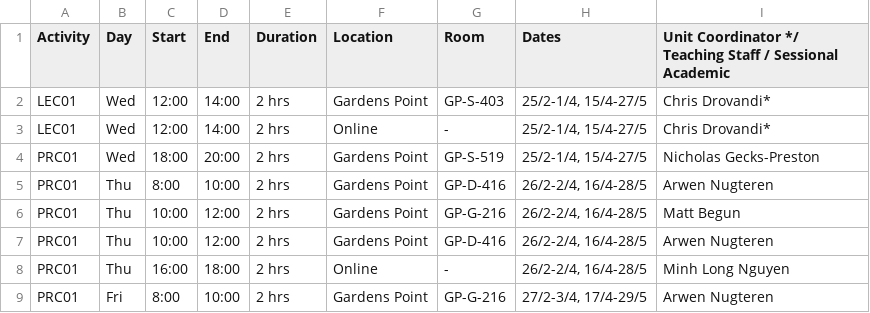
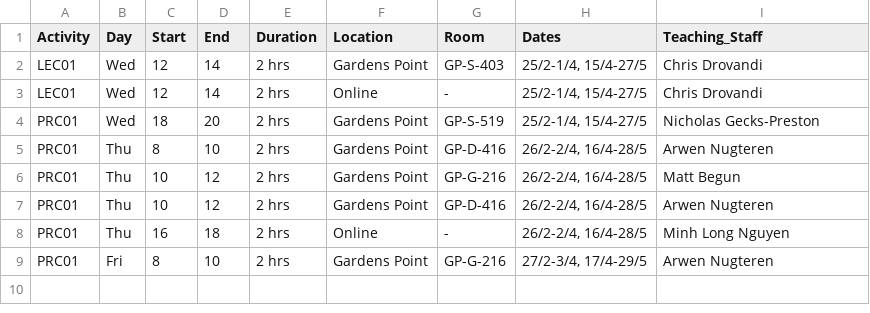
Before and after one commit to ArwenNugteren/MXB107-Notebooks, a CSV file: datasets/MXB107_2026_S1.csv, drawn as a sheet.

Commit message:
edited file

```diff
--- a/datasets/MXB107_2026_S1.csv
+++ b/datasets/MXB107_2026_S1.csv
@@ -1,9 +1,9 @@
-Activity,Day,Start,End,Duration,Location,Room,Dates,Unit Coordinator */ Teaching Staff / Sessional Academic
-LEC01,Wed,12:00,14:00,2 hrs,Gardens Point,GP-S-403,"25/2-1/4, 15/4-27/5",Chris Drovandi*
-LEC01,Wed,12:00,14:00,2 hrs,Online,-,"25/2-1/4, 15/4-27/5",Chris Drovandi*
-PRC01,Wed,18:00,20:00,2 hrs,Gardens Point,GP-S-519,"25/2-1/4, 15/4-27/5",Nicholas Gecks-Preston
-PRC01,Thu,8:00,10:00,2 hrs,Gardens Point,GP-D-416,"26/2-2/4, 16/4-28/5",Arwen Nugteren
-PRC01,Thu,10:00,12:00,2 hrs,Gardens Point,GP-G-216,"26/2-2/4, 16/4-28/5",Matt Begun
-PRC01,Thu,10:00,12:00,2 hrs,Gardens Point,GP-D-416,"26/2-2/4, 16/4-28/5",Arwen Nugteren
-PRC01,Thu,16:00,18:00,2 hrs,Online,-,"26/2-2/4, 16/4-28/5",Minh Long Nguyen
-PRC01,Fri,8:00,10:00,2 hrs,Gardens Point,GP-G-216,"27/2-3/4, 17/4-29/5",Arwen Nugteren
+Activity,Day,Start,End,Duration,Location,Room,Dates,Teaching_Staff
+LEC01,Wed,12,14,2 hrs,Gardens Point,GP-S-403,"25/2-1/4, 15/4-27/5",Chris Drovandi
+LEC01,Wed,12,14,2 hrs,Online,-,"25/2-1/4, 15/4-27/5",Chris Drovandi
+PRC01,Wed,18,20,2 hrs,Gardens Point,GP-S-519,"25/2-1/4, 15/4-27/5",Nicholas Gecks-Preston
+PRC01,Thu,8,10,2 hrs,Gardens Point,GP-D-416,"26/2-2/4, 16/4-28/5",Arwen Nugteren
+PRC01,Thu,10,12,2 hrs,Gardens Point,GP-G-216,"26/2-2/4, 16/4-28/5",Matt Begun
+PRC01,Thu,10,12,2 hrs,Gardens Point,GP-D-416,"26/2-2/4, 16/4-28/5",Arwen Nugteren
+PRC01,Thu,16,18,2 hrs,Online,-,"26/2-2/4, 16/4-28/5",Minh Long Nguyen
+PRC01,Fri,8,10,2 hrs,Gardens Point,GP-G-216,"27/2-3/4, 17/4-29/5",Arwen Nugteren
```
